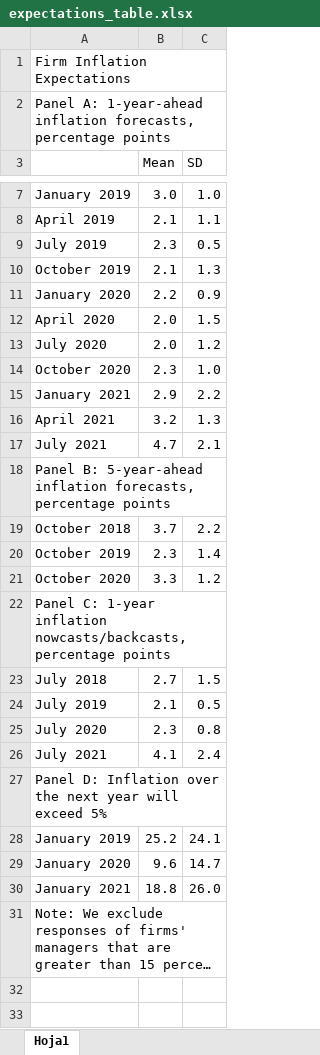
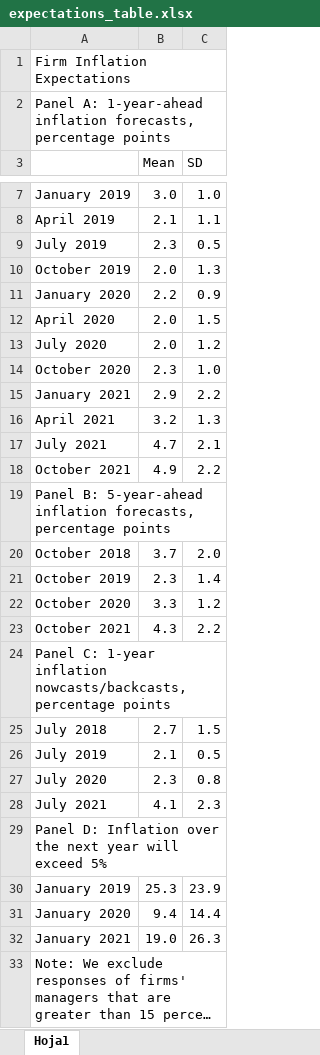
Before and after one commit to JLyons017/pmi-data, an Excel workbook: html5up-hyperspace/data/expectations_table.xlsx, sheet Hoja1, drawn as a sheet; only a part is shown, gaps mark what is left out; long unchanged cells end in …; values as stored, in another font and other column widths than the file's, no borders; addresses are those after the commit; the diff names each change by its address in the sheet, - before the commit and + after, or states it on an @@ line.

Commit message:
update_october

```diff
--- a/html5up-hyperspace/data/expectations_table.xlsx (sheet Hoja1)
+++ b/html5up-hyperspace/data/expectations_table.xlsx (sheet Hoja1)
-B10 (Mean): 2.1
+B10 (Mean): 2.0
+row 18: October 2021 | 4.9 | 2.2
-C20 (SD): 2.2
+C20 (SD): 2.0
+row 23: October 2021 | 4.3 | 2.2
-C28 (SD): 2.4
+C28 (SD): 2.3
-B30 (Mean): 25.2
+B30 (Mean): 25.3
-C30 (SD): 24.1
+C30 (SD): 23.9
-B31 (Mean): 9.6
+B31 (Mean): 9.4
-C31 (SD): 14.7
+C31 (SD): 14.4
-B32 (Mean): 18.8
+B32 (Mean): 19.0
-C32 (SD): 26.0
+C32 (SD): 26.3
```
Also changed, not shown: 2 other files.
